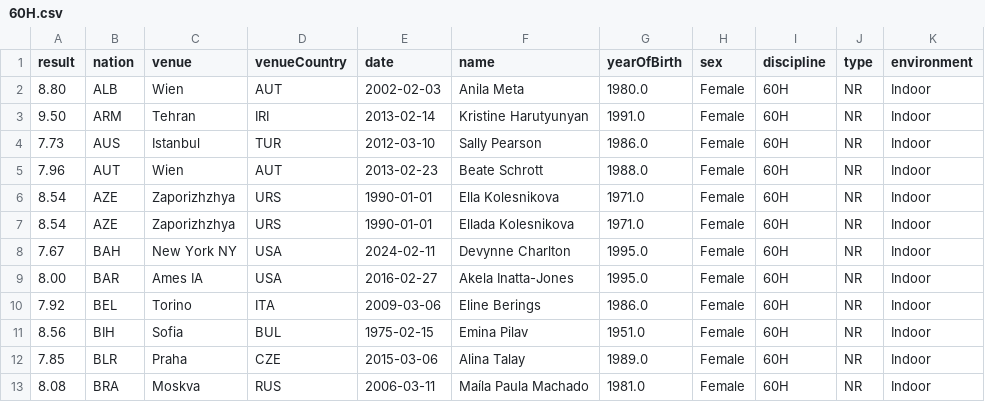
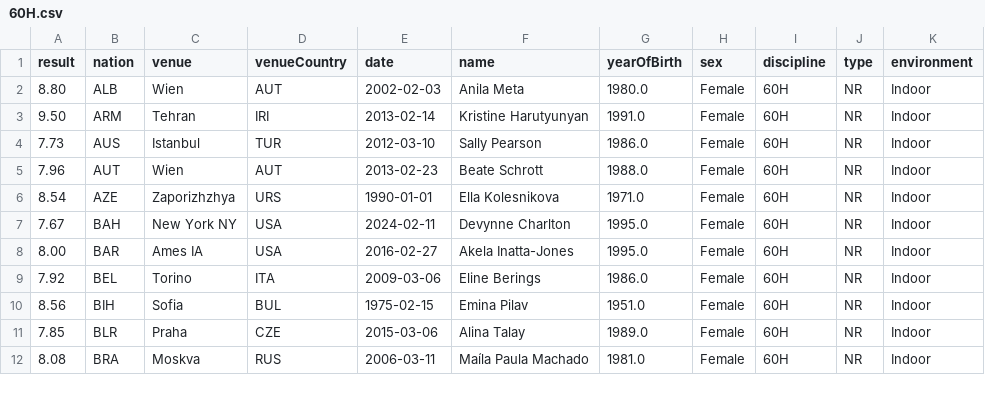
Before and after one commit to nimarion/records, a CSV file: nationalrecords/women/60H.csv, drawn as a sheet; only a part is shown; the diff names each change by its address in the sheet, - before the commit and + after, or states it on an @@ line.

```diff
--- a/nationalrecords/women/60H.csv
+++ b/nationalrecords/women/60H.csv
-row 7: 8.54 | AZE | Zaporizhzhya | URS | 1990-01-01 | Ellada Kolesnikova | 1971.0 | Female | 60H | NR | Indoor
```
Also changed, not shown: arearecords/taf.csv, nationalrecords/men/400H.csv, 8 other files.
